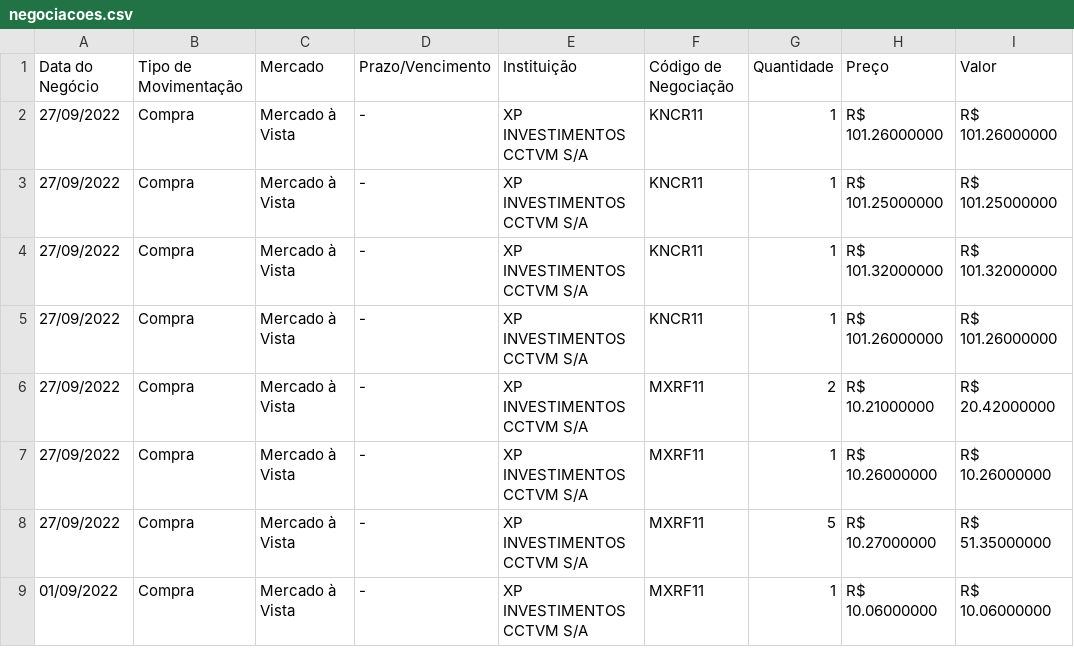
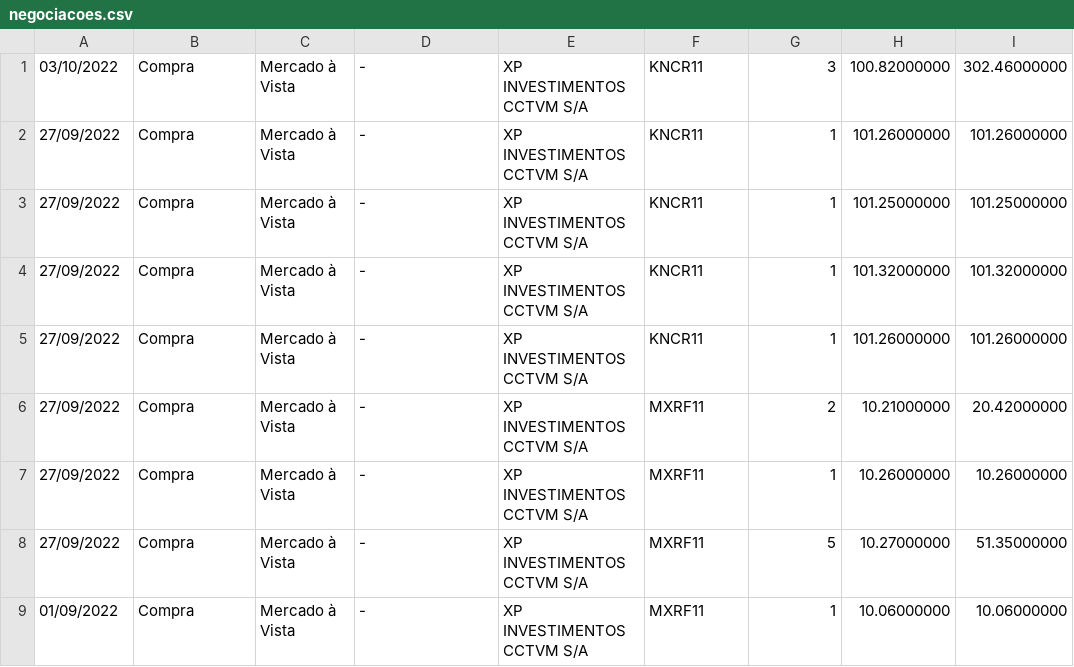
Before and after one commit to daniel-costa/b3, a CSV file: com/github/daniel-costa/src/resources/base/negociacoes.csv, drawn as a sheet.

```diff
--- a/com/github/daniel-costa/src/resources/base/negociacoes.csv
+++ b/com/github/daniel-costa/src/resources/base/negociacoes.csv
@@ -1,9 +1,9 @@
-"Data do Negócio","Tipo de Movimentação","Mercado","Prazo/Vencimento","Instituição","Código de Negociação","Quantidade","Preço","Valor"
-"27/09/2022","Compra","Mercado à Vista","-","XP INVESTIMENTOS CCTVM S/A","KNCR11","1"," R$ 101.26000000 "," R$ 101.26000000 "
-"27/09/2022","Compra","Mercado à Vista","-","XP INVESTIMENTOS CCTVM S/A","KNCR11","1"," R$ 101.25000000 "," R$ 101.25000000 "
-"27/09/2022","Compra","Mercado à Vista","-","XP INVESTIMENTOS CCTVM S/A","KNCR11","1"," R$ 101.32000000 "," R$ 101.32000000 "
-"27/09/2022","Compra","Mercado à Vista","-","XP INVESTIMENTOS CCTVM S/A","KNCR11","1"," R$ 101.26000000 "," R$ 101.26000000 "
-"27/09/2022","Compra","Mercado à Vista","-","XP INVESTIMENTOS CCTVM S/A","MXRF11","2"," R$ 10.21000000 "," R$ 20.42000000 "
-"27/09/2022","Compra","Mercado à Vista","-","XP INVESTIMENTOS CCTVM S/A","MXRF11","1"," R$ 10.26000000 "," R$ 10.26000000 "
-"27/09/2022","Compra","Mercado à Vista","-","XP INVESTIMENTOS CCTVM S/A","MXRF11","5"," R$ 10.27000000 "," R$ 51.35000000 "
-"01/09/2022","Compra","Mercado à Vista","-","XP INVESTIMENTOS CCTVM S/A","MXRF11","1"," R$ 10.06000000 "," R$ 10.06000000 "
+03/10/2022,Compra,Mercado à Vista,-,XP INVESTIMENTOS CCTVM S/A,KNCR11,3,100.82000000,302.46000000
+27/09/2022,Compra,Mercado à Vista,-,XP INVESTIMENTOS CCTVM S/A,KNCR11,1,101.26000000,101.26000000
+27/09/2022,Compra,Mercado à Vista,-,XP INVESTIMENTOS CCTVM S/A,KNCR11,1,101.25000000,101.25000000
+27/09/2022,Compra,Mercado à Vista,-,XP INVESTIMENTOS CCTVM S/A,KNCR11,1,101.32000000,101.32000000
+27/09/2022,Compra,Mercado à Vista,-,XP INVESTIMENTOS CCTVM S/A,KNCR11,1,101.26000000,101.26000000
+27/09/2022,Compra,Mercado à Vista,-,XP INVESTIMENTOS CCTVM S/A,MXRF11,2,10.21000000,20.42000000
+27/09/2022,Compra,Mercado à Vista,-,XP INVESTIMENTOS CCTVM S/A,MXRF11,1,10.26000000,10.26000000
+27/09/2022,Compra,Mercado à Vista,-,XP INVESTIMENTOS CCTVM S/A,MXRF11,5,10.27000000,51.35000000
+01/09/2022,Compra,Mercado à Vista,-,XP INVESTIMENTOS CCTVM S/A,MXRF11,1,10.06000000,10.06000000
```
Also changed, not shown: 9 other files.
